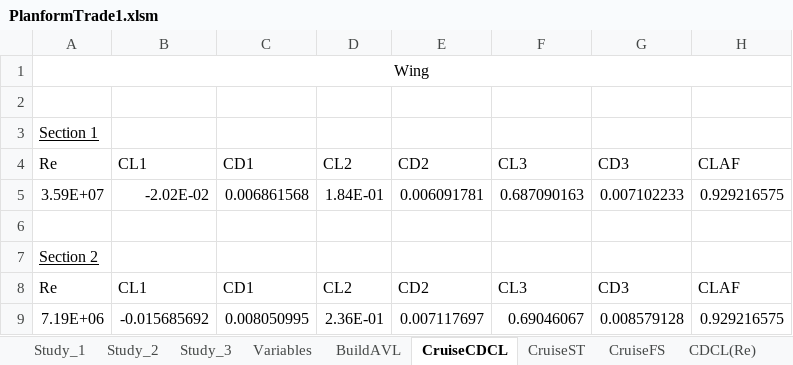
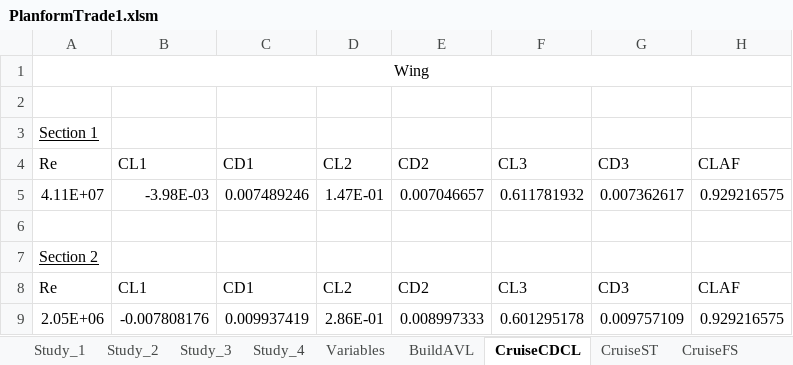
Before and after one commit to WiiHaveFun/NoThaiGrubbin-Repo, an Excel workbook: Aero/PlanformTrade1/Excel/PlanformTrade1.xlsm, sheet CruiseCDCL, drawn as a sheet; values as stored, in another font and other column widths than the file's, no borders; removed rows and columns are numbered as before the commit, all else as after; the diff names each change by its address in the sheet, - before the commit and + after, or states it on an @@ line.

```diff
--- a/Aero/PlanformTrade1/Excel/PlanformTrade1.xlsm (sheet CruiseCDCL)
+++ b/Aero/PlanformTrade1/Excel/PlanformTrade1.xlsm (sheet CruiseCDCL)
+sheet tab: Study_4
-row 5: 3.59E+07 | -2.02E-02 | 0.006861568 | 1.84E-01 | 0.006091781 | 0.687090163 | 0.007102233 | 0.929216575
+row 5: 4.11E+07 | -3.98E-03 | 0.007489246 | 1.47E-01 | 0.007046657 | 0.611781932 | 0.007362617 | 0.929216575
-row 9: 7.19E+06 | -0.015685692 | 0.008050995 | 2.36E-01 | 0.007117697 | 0.69046067 | 0.008579128 | 0.929216575
+row 9: 2.05E+06 | -0.007808176 | 0.009937419 | 2.86E-01 | 0.008997333 | 0.601295178 | 0.009757109 | 0.929216575
```
Also changed, not shown: sheet CruiseFS, sheet CDCL(Re), sheet CruiseST, sheet Variables, sheet BuildAVL, charts or pictures, 8 other files.
